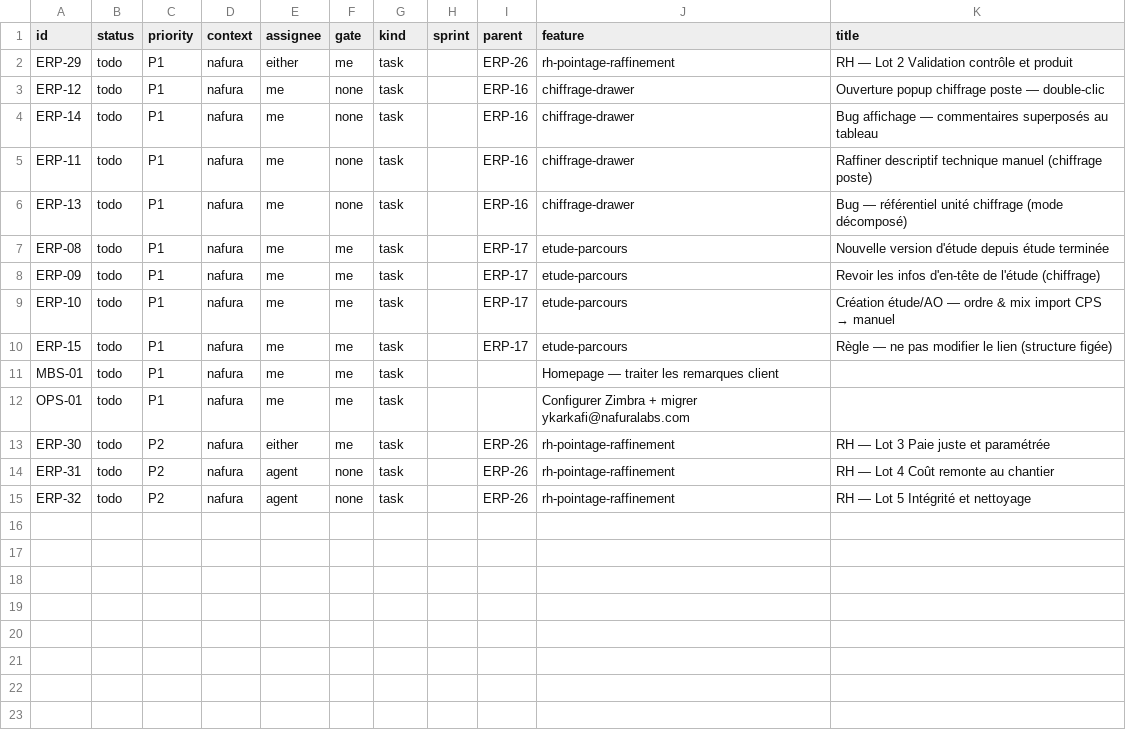
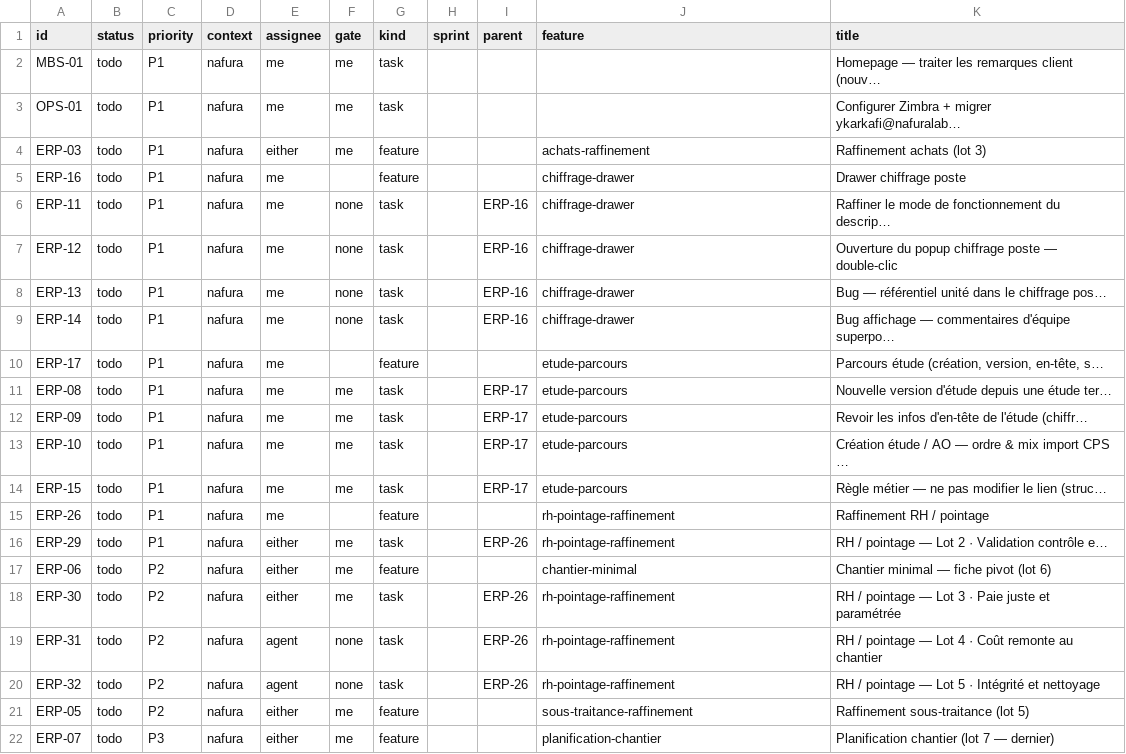
Before and after one commit to yassrun/nafuralabs, a TSV file: pm/INDEX.tsv, drawn as a sheet.

```diff
--- a/pm/INDEX.tsv
+++ b/pm/INDEX.tsv
@@ -1,15 +1,22 @@
 id	status	priority	context	assignee	gate	kind	sprint	parent	feature	title
-ERP-29	todo	P1	nafura	either	me	task		ERP-26	rh-pointage-raffinement	RH — Lot 2 Validation contrôle et produit
-ERP-12	todo	P1	nafura	me	none	task		ERP-16	chiffrage-drawer	Ouverture popup chiffrage poste — double-clic
-ERP-14	todo	P1	nafura	me	none	task		ERP-16	chiffrage-drawer	Bug affichage — commentaires superposés au tableau
-ERP-11	todo	P1	nafura	me	none	task		ERP-16	chiffrage-drawer	Raffiner descriptif technique manuel (chiffrage poste)
-ERP-13	todo	P1	nafura	me	none	task		ERP-16	chiffrage-drawer	Bug — référentiel unité chiffrage (mode décomposé)
-ERP-08	todo	P1	nafura	me	me	task		ERP-17	etude-parcours	Nouvelle version d'étude depuis étude terminée
-ERP-09	todo	P1	nafura	me	me	task		ERP-17	etude-parcours	Revoir les infos d'en-tête de l'étude (chiffrage)
-ERP-10	todo	P1	nafura	me	me	task		ERP-17	etude-parcours	Création étude/AO — ordre & mix import CPS → manuel
-ERP-15	todo	P1	nafura	me	me	task		ERP-17	etude-parcours	Règle — ne pas modifier le lien (structure figée)
-MBS-01	todo	P1	nafura	me	me	task			Homepage — traiter les remarques client
-OPS-01	todo	P1	nafura	me	me	task			Configurer Zimbra + migrer ykarkafi@nafuralabs.com
-ERP-30	todo	P2	nafura	either	me	task		ERP-26	rh-pointage-raffinement	RH — Lot 3 Paie juste et paramétrée
-ERP-31	todo	P2	nafura	agent	none	task		ERP-26	rh-pointage-raffinement	RH — Lot 4 Coût remonte au chantier
-ERP-32	todo	P2	nafura	agent	none	task		ERP-26	rh-pointage-raffinement	RH — Lot 5 Intégrité et nettoyage
+MBS-01	todo	P1	nafura	me	me	task				Homepage — traiter les remarques client (nouv…
+OPS-01	todo	P1	nafura	me	me	task				Configurer Zimbra + migrer ykarkafi@nafuralab…
+ERP-03	todo	P1	nafura	either	me	feature			achats-raffinement	Raffinement achats (lot 3)
+ERP-16	todo	P1	nafura	me		feature			chiffrage-drawer	Drawer chiffrage poste
+ERP-11	todo	P1	nafura	me	none	task		ERP-16	chiffrage-drawer	Raffiner le mode de fonctionnement du descrip…
+ERP-12	todo	P1	nafura	me	none	task		ERP-16	chiffrage-drawer	Ouverture du popup chiffrage poste — double-clic
+ERP-13	todo	P1	nafura	me	none	task		ERP-16	chiffrage-drawer	Bug — référentiel unité dans le chiffrage pos…
+ERP-14	todo	P1	nafura	me	none	task		ERP-16	chiffrage-drawer	Bug affichage — commentaires d'équipe superpo…
+ERP-17	todo	P1	nafura	me		feature			etude-parcours	Parcours étude (création, version, en-tête, s…
+ERP-08	todo	P1	nafura	me	me	task		ERP-17	etude-parcours	Nouvelle version d'étude depuis une étude ter…
+ERP-09	todo	P1	nafura	me	me	task		ERP-17	etude-parcours	Revoir les infos d'en-tête de l'étude (chiffr…
+ERP-10	todo	P1	nafura	me	me	task		ERP-17	etude-parcours	Création étude / AO — ordre & mix import CPS …
+ERP-15	todo	P1	nafura	me	me	task		ERP-17	etude-parcours	Règle métier — ne pas modifier le lien (struc…
+ERP-26	todo	P1	nafura	me		feature			rh-pointage-raffinement	Raffinement RH / pointage
+ERP-29	todo	P1	nafura	either	me	task		ERP-26	rh-pointage-raffinement	RH / pointage — Lot 2 · Validation contrôle e…
+ERP-06	todo	P2	nafura	either	me	feature			chantier-minimal	Chantier minimal — fiche pivot (lot 6)
+ERP-30	todo	P2	nafura	either	me	task		ERP-26	rh-pointage-raffinement	RH / pointage — Lot 3 · Paie juste et paramétrée
+ERP-31	todo	P2	nafura	agent	none	task		ERP-26	rh-pointage-raffinement	RH / pointage — Lot 4 · Coût remonte au chantier
+ERP-32	todo	P2	nafura	agent	none	task		ERP-26	rh-pointage-raffinement	RH / pointage — Lot 5 · Intégrité et nettoyage
+ERP-05	todo	P2	nafura	either	me	feature			sous-traitance-raffinement	Raffinement sous-traitance (lot 5)
+ERP-07	todo	P3	nafura	either	me	feature			planification-chantier	Planification chantier (lot 7 — dernier)
```
Also changed, not shown: 8 other files.
